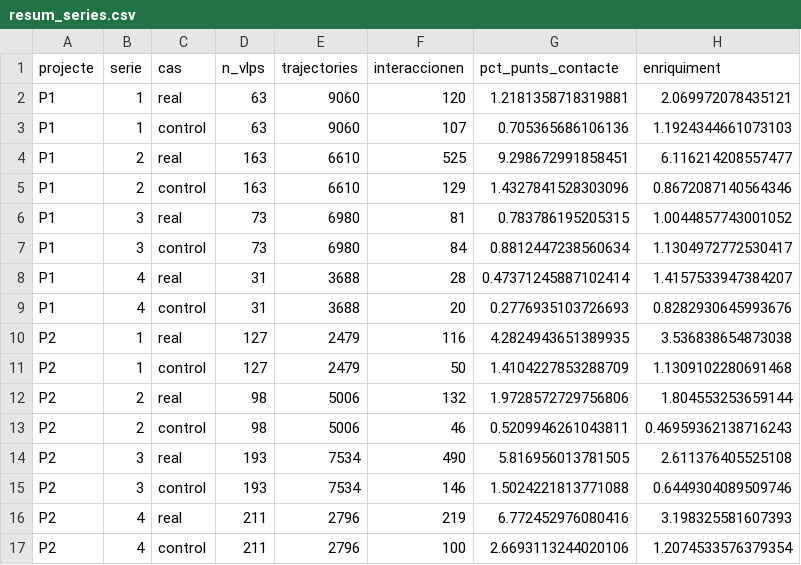
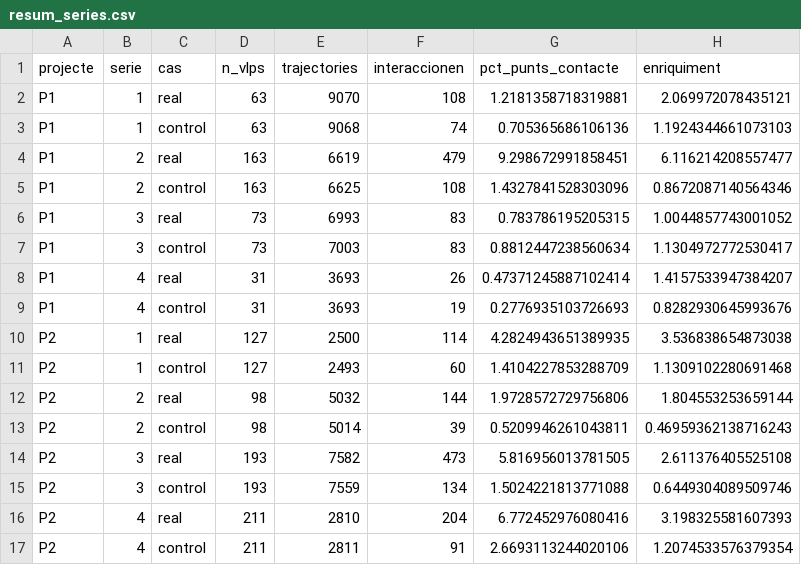
Before and after one commit to iglesiasmario02-creator/VLPs, a CSV file: resultats/resum_series.csv, drawn as a sheet; only a part is shown; the diff covers the shown part only.

```diff
--- a/resultats/resum_series.csv
+++ b/resultats/resum_series.csv
@@ -1,17 +1,17 @@
 projecte,serie,cas,n_vlps,trajectories,interaccionen,pct_punts_contacte,enriquiment
-P1,1,real,63,9060,120,1.2181358718319881,2.069972078435121
-P1,1,control,63,9060,107,0.705365686106136,1.1924344661073103
-P1,2,real,163,6610,525,9.298672991858451,6.116214208557477
-P1,2,control,163,6610,129,1.4327841528303096,0.8672087140564346
-P1,3,real,73,6980,81,0.783786195205315,1.0044857743001052
-P1,3,control,73,6980,84,0.8812447238560634,1.1304972772530417
-P1,4,real,31,3688,28,0.47371245887102414,1.4157533947384207
-P1,4,control,31,3688,20,0.2776935103726693,0.8282930645993676
-P2,1,real,127,2479,116,4.2824943651389935,3.536838654873038
-P2,1,control,127,2479,50,1.4104227853288709,1.1309102280691468
-P2,2,real,98,5006,132,1.9728572729756806,1.804553253659144
-P2,2,control,98,5006,46,0.5209946261043811,0.46959362138716243
-P2,3,real,193,7534,490,5.816956013781505,2.611376405525108
-P2,3,control,193,7534,146,1.5024221813771088,0.6449304089509746
-P2,4,real,211,2796,219,6.772452976080416,3.198325581607393
-P2,4,control,211,2796,100,2.6693113244020106,1.2074533576379354
+P1,1,real,63,9070,108,1.2181358718319881,2.069972078435121
+P1,1,control,63,9068,74,0.705365686106136,1.1924344661073103
+P1,2,real,163,6619,479,9.298672991858451,6.116214208557477
+P1,2,control,163,6625,108,1.4327841528303096,0.8672087140564346
+P1,3,real,73,6993,83,0.783786195205315,1.0044857743001052
+P1,3,control,73,7003,83,0.8812447238560634,1.1304972772530417
+P1,4,real,31,3693,26,0.47371245887102414,1.4157533947384207
+P1,4,control,31,3693,19,0.2776935103726693,0.8282930645993676
+P2,1,real,127,2500,114,4.2824943651389935,3.536838654873038
+P2,1,control,127,2493,60,1.4104227853288709,1.1309102280691468
+P2,2,real,98,5032,144,1.9728572729756806,1.804553253659144
+P2,2,control,98,5014,39,0.5209946261043811,0.46959362138716243
+P2,3,real,193,7582,473,5.816956013781505,2.611376405525108
+P2,3,control,193,7559,134,1.5024221813771088,0.6449304089509746
+P2,4,real,211,2810,204,6.772452976080416,3.198325581607393
+P2,4,control,211,2811,91,2.6693113244020106,1.2074533576379354
```
Also changed, not shown: 36 edited cells elsewhere in this file, 19 other files.
